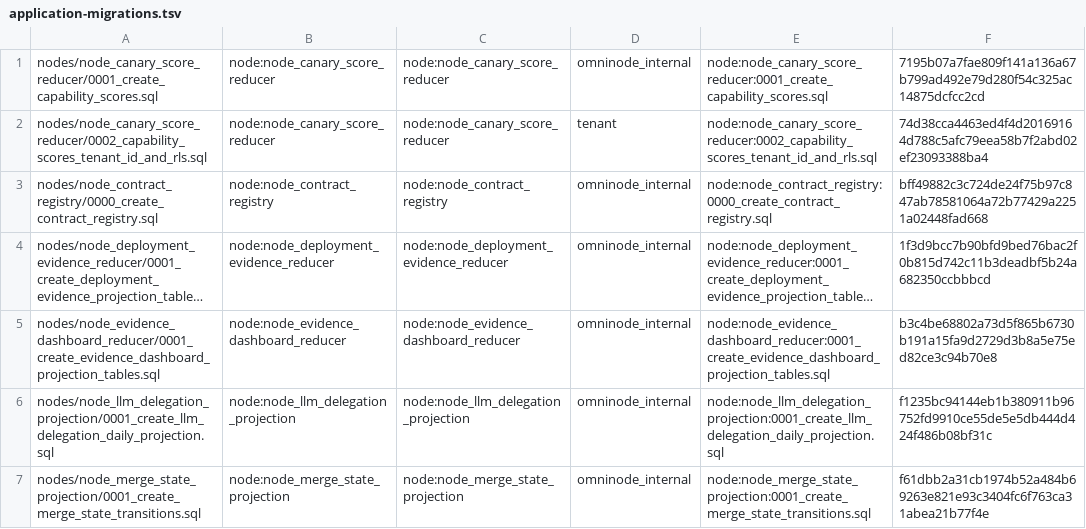
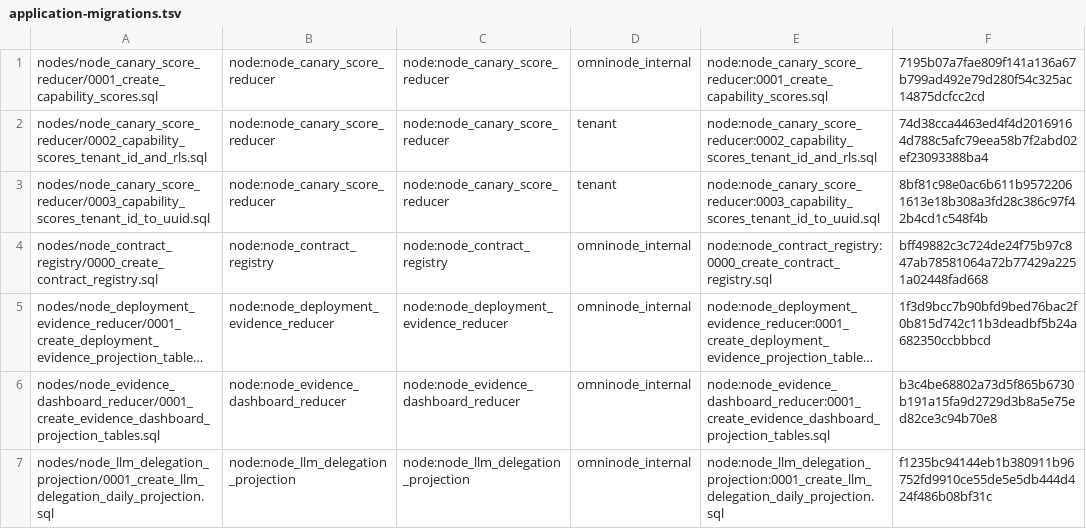
Before and after one commit to OmniNode-ai/omnibase_infra, a TSV file: docker/migrations/forward/_ledger/application-migrations.tsv, drawn as a sheet; only a part is shown; the shorter side is filled out with more unchanged rows; long unchanged cells end in ….

Commit message:
feat(OMN-15356): canonical UUID conversion for capability_scores.tenant_id
Docker fixture proof only -- no live/dev/stability/prod apply.

Vendors omnimarket's new migration 0003 (TEXT->UUID conversion for the
classified-TENANT capability_scores relation) and adds a rebuilt
PostgreSQL 16 harness (docker/tenant-uuid-conversion-proof) proving:

- fail_closed: an unmapped legacy tenant value aborts the whole conversion
  transaction -- zero partial writes, column stays TEXT, no invented UUID.
- total_mapping: every seeded 'omninode' row converts to the pinned
  canonical UUID 820272f9-4aaf-5add-a2df-0af942852ab2; idempotent re-apply.
- continuity: the pre-existing UNIQUE(model_key, task_type) constraint and
  the tenant_id index both survive the type change and still function;
  the RLS policy's GUC comparison gains an explicit ::uuid cast and still
  fails closed (zero rows) for a non-superuser reader with no GUC set.

The Docker proof caught three real defects during development (column
DEFAULT not auto-castable to uuid; the pre-existing policy blocking
ALTER COLUMN TYPE; psycopg2 not decoding uuid columns without
register_uuid()) -- all fixed in the migration/proof before this PR.

CROSS-REPO ORDERING (matches the OMN-15655 precedent): this PR vendors
migration 0003 ahead of the omnimarket PR that adds it, so the local
onex-check-node-migration-sync pre-commit hook shows DRIFT against
canonical omnimarket dev (which does not have the file yet) -- this is
KNOWN and EXPECTED, resolved for CI via the sibling omnimarket PR's
Omnimarket-Source-Ref trailer (scripts/resolve_node_migration_source_ref.py),
not by bypassing the gate. Locally it was verified in-sync with
OMNIMARKET_SRC pointed at the paired omnimarket worktree branch
jonah/omn-15356-canonical-tenant-uuid-mapping.

OMN-15356

```diff
--- a/docker/migrations/forward/_ledger/application-migrations.tsv
+++ b/docker/migrations/forward/_ledger/application-migrations.tsv
@@ -2,2 +2,3 @@ nodes/node_canary_score_reducer/0001_create_capability_scores.sql	node:node_cana
 nodes/node_canary_score_reducer/0002_capability_scores_tenant_id_and_rls.sql	node:node_canary_score_reducer	node:node_canary_score_reducer	tenant	node:node_canary_score_reducer:0002_capability_scores_tenant_id_and_rls.sql	74d38cca4463ed4f4d20169164d788c5afc79eea58b7f2abd02ef23093388ba4
+nodes/node_canary_score_reducer/0003_capability_scores_tenant_id_to_uuid.sql	node:node_canary_score_reducer	node:node_canary_score_reducer	tenant	node:node_canary_score_reducer:0003_capability_scores_tenant_id_to_uuid.sql	8bf81c98e0ac6b611b95722061613e18b308a3fd28c386c97f42b4cd1c548f4b
 nodes/node_contract_registry/0000_create_contract_registry.sql	node:node_contract_registry	node:node_contract_registry	omninode_internal	node:node_contract_registry:0000_create_contract_registry.sql	bff49882c3c724de24f75b97c847ab78581064a72b77429a2251a02448fad668
```
Also changed, not shown: 7 other files.
